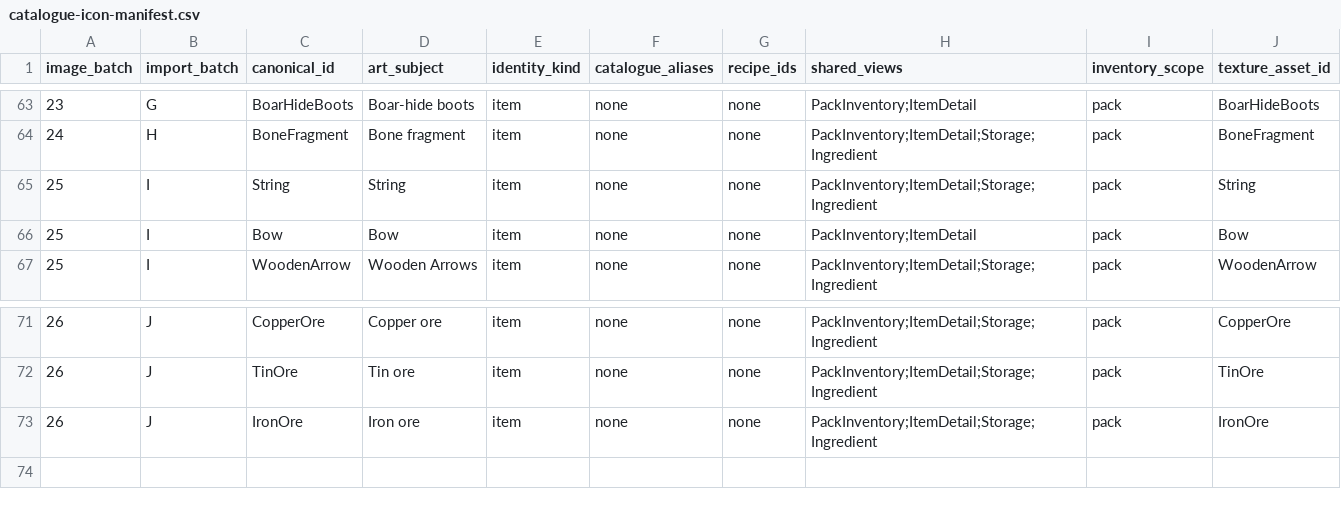
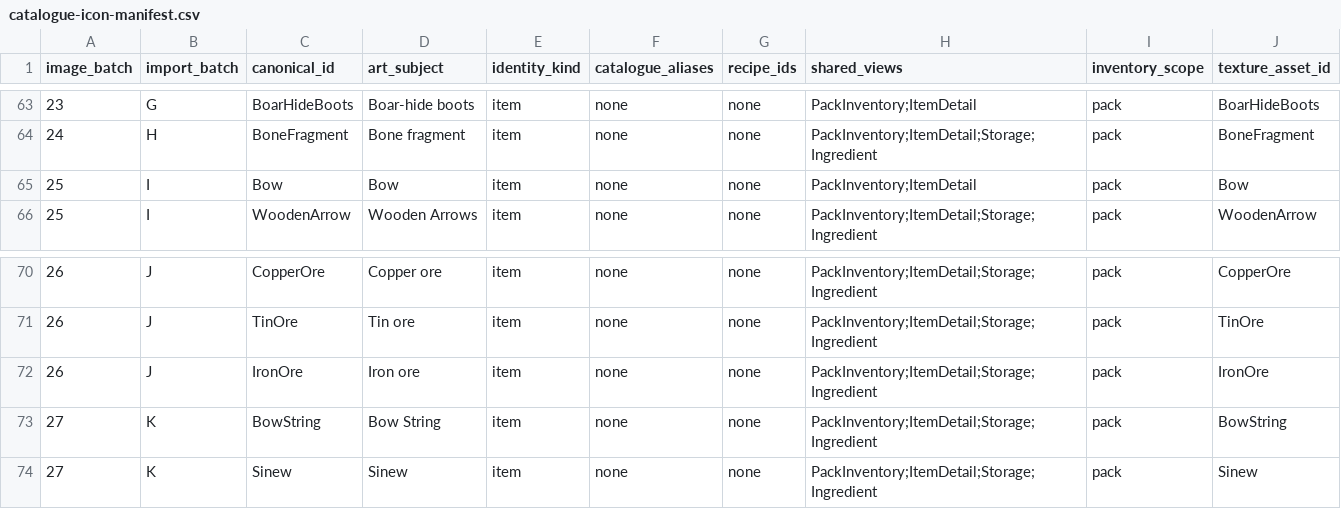
Before and after one commit to VilleKokkarinen/Kalmala, a CSV file: Scripts/Data/catalogue-icon-manifest.csv, drawn as a sheet; only a part is shown, gaps mark what is left out; removed rows and columns are numbered as before the commit, all else as after; the diff names each change by its address in the sheet, - before the commit and + after, or states it on an @@ line.

Commit message:
Add Bow String and arrow category

```diff
--- a/Scripts/Data/catalogue-icon-manifest.csv
+++ b/Scripts/Data/catalogue-icon-manifest.csv
-row 65: 25 | I | String | String | item | none | none | PackInventory;ItemDetail;Storage;Ingredient | pack | String
+row 73: 27 | K | BowString | Bow String | item | none | none | PackInventory;ItemDetail;Storage;Ingredient | pack | BowString
+row 74: 27 | K | Sinew | Sinew | item | none | none | PackInventory;ItemDetail;Storage;Ingredient | pack | Sinew
```
Also changed, not shown: 35 other files.
